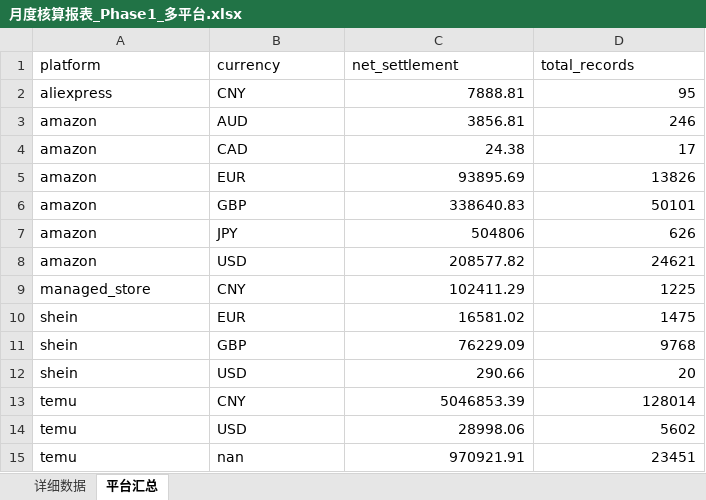
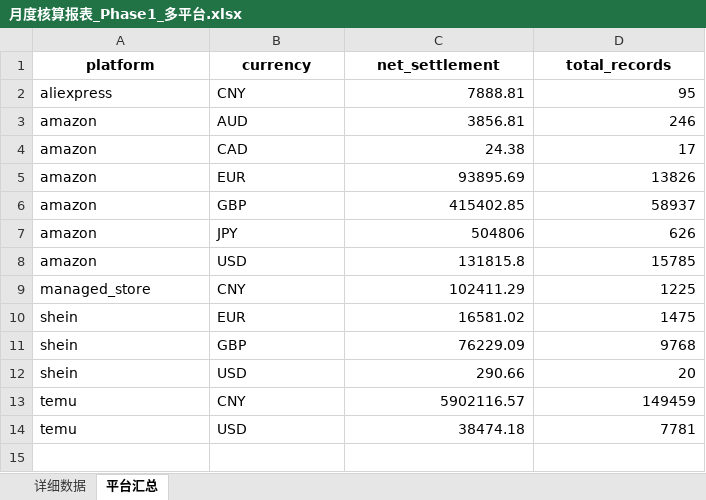
Before and after one commit to fzk888/CB-Settlement, an Excel workbook: output/月度核算报表_Phase1_多平台.xlsx, sheet 平台汇总, drawn as a sheet; values as stored, in another font and other column widths than the file's, no borders; the diff names each change by its address in the sheet, - before the commit and + after, or states it on an @@ line.

```diff
--- a/output/月度核算报表_Phase1_多平台.xlsx (sheet 平台汇总)
+++ b/output/月度核算报表_Phase1_多平台.xlsx (sheet 平台汇总)
@@ A1:D1 bold: off → on, alignment: left → center @@
-C6 (net_settlement): 338640.83
+C6 (net_settlement): 415402.85
-D6 (total_records): 50101
+D6 (total_records): 58937
-C8 (net_settlement): 208577.82
+C8 (net_settlement): 131815.8
-D8 (total_records): 24621
+D8 (total_records): 15785
-C13 (net_settlement): 5046853.39
+C13 (net_settlement): 5902116.57
-D13 (total_records): 128014
+D13 (total_records): 149459
-C14 (net_settlement): 28998.06
+C14 (net_settlement): 38474.18
-D14 (total_records): 5602
+D14 (total_records): 7781
-row 15: temu | nan | 970921.91 | 23451
```
Also changed, not shown: sheet 详细数据, data/部分店铺收入/多平台/多平台收入-5月/TianJiNengYuan FundDetail-1749023971009-56ec.xlsx, output/月度核算报表_Phase2.xlsx, 56 other files.
